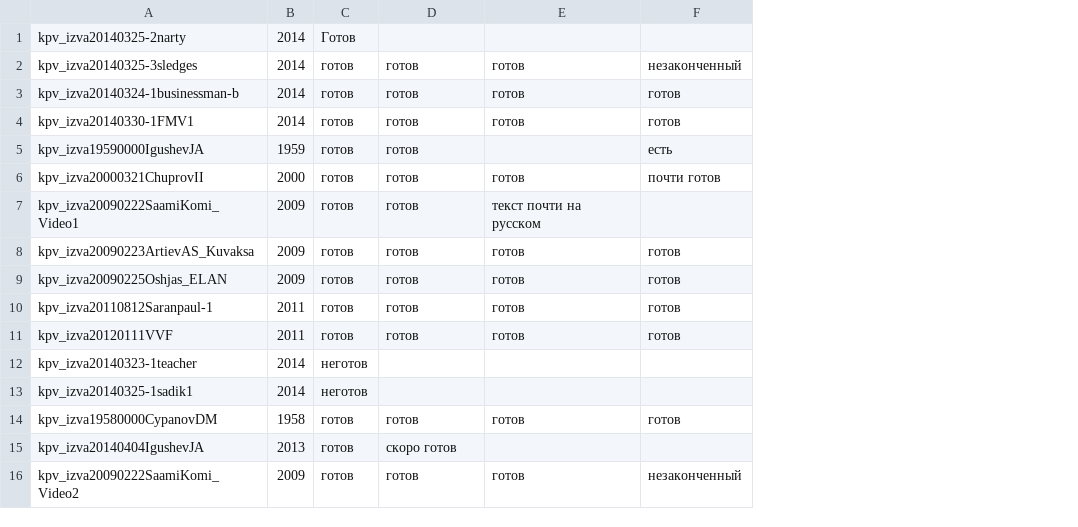
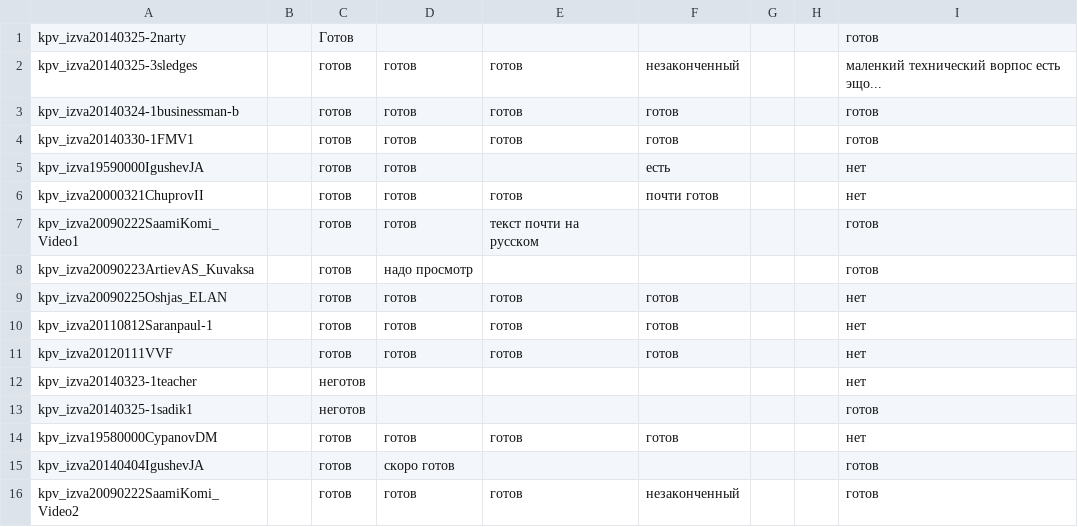
Before and after one commit to fu-lab/izma, a CSV file: meta/export.csv, drawn as a sheet; removed rows and columns are numbered as before the commit, all else as after; the diff names each change by its address in the sheet, - before the commit and + after, or states it on an @@ line.

Commit message:
более новый вариант

```diff
--- a/meta/export.csv
+++ b/meta/export.csv
-column B, rows 1-16: 2014 | 2014 | 2014 | 2014 | 1959 | 2000 | 2009 | 2009 | 2009 | 2011 | 2011 | 2014 | 2014 | 1958 | 2013 | 2009
+column B, empty
+column G, empty
+column H, empty
+column I, rows 1-16: готов | маленкий технический ворпос есть эщо... | готов | готов | нет | нет | готов | готов | нет | нет | нет | нет | готов | нет | готов | готов
-D8: готов
+D8: надо просмотр
-E8: готов
+E8: (empty)
-F8: готов
+F8: (empty)
```
